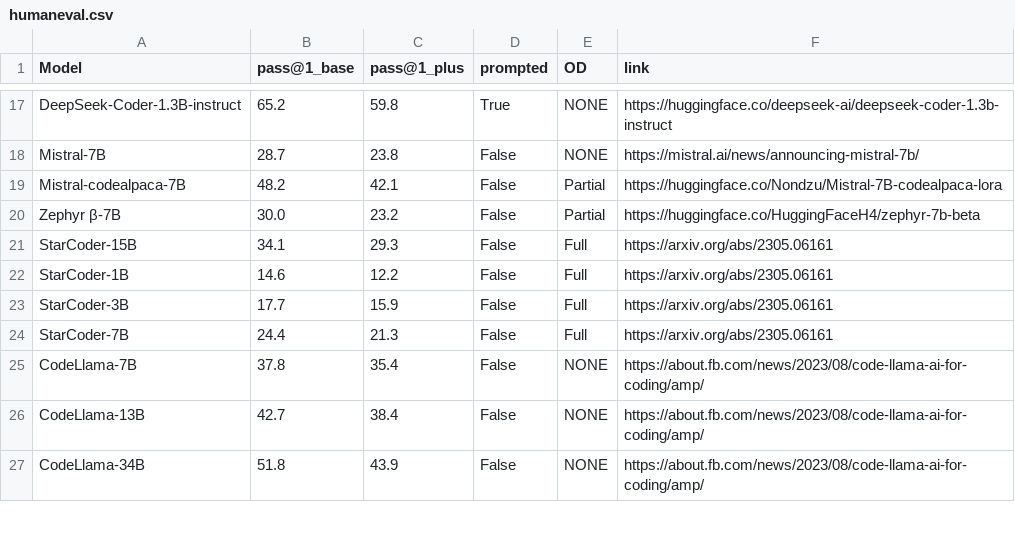
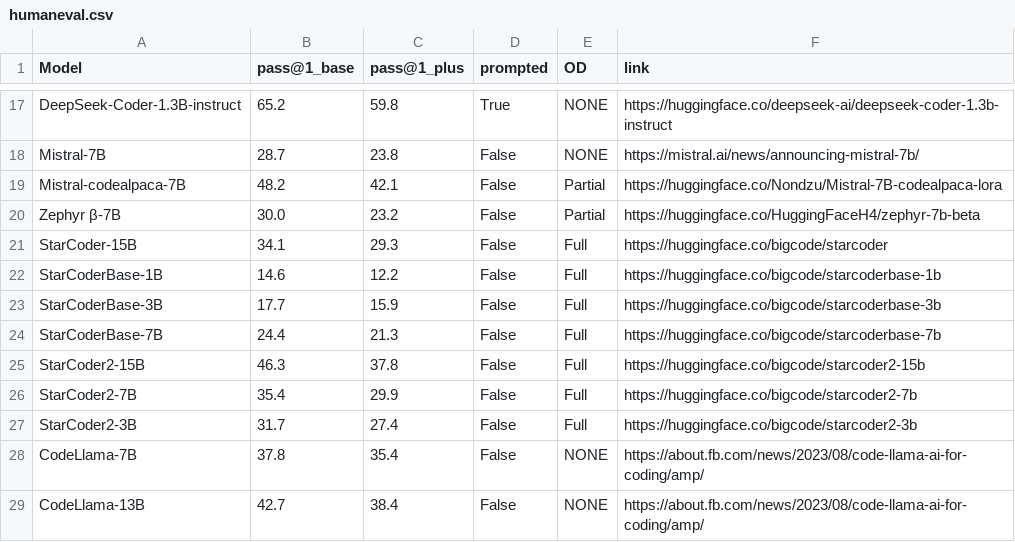
Before and after one commit to evalplus/evalplus.github.io, a CSV file: humaneval.csv, drawn as a sheet; only a part is shown, gaps mark what is left out; the shorter side is filled out with more unchanged rows.

```diff
--- a/humaneval.csv
+++ b/humaneval.csv
@@ -20,6 +20,9 @@ Mistral-codealpaca-7B,48.2,42.1,False,Partial,https://huggingface.co/Nondzu/Mist
 Zephyr β-7B,30.0,23.2,False,Partial,https://huggingface.co/HuggingFaceH4/zephyr-7b-beta
-StarCoder-15B,34.1,29.3,False,Full,https://arxiv.org/abs/2305.06161
-StarCoder-1B,14.6,12.2,False,Full,https://arxiv.org/abs/2305.06161
-StarCoder-3B,17.7,15.9,False,Full,https://arxiv.org/abs/2305.06161
-StarCoder-7B,24.4,21.3,False,Full,https://arxiv.org/abs/2305.06161
+StarCoder-15B,34.1,29.3,False,Full,https://huggingface.co/bigcode/starcoder
+StarCoderBase-1B,14.6,12.2,False,Full,https://huggingface.co/bigcode/starcoderbase-1b
+StarCoderBase-3B,17.7,15.9,False,Full,https://huggingface.co/bigcode/starcoderbase-3b
+StarCoderBase-7B,24.4,21.3,False,Full,https://huggingface.co/bigcode/starcoderbase-7b
+StarCoder2-15B,46.3,37.8,False,Full,https://huggingface.co/bigcode/starcoder2-15b
+StarCoder2-7B,35.4,29.9,False,Full,https://huggingface.co/bigcode/starcoder2-7b
+StarCoder2-3B,31.7,27.4,False,Full,https://huggingface.co/bigcode/starcoder2-3b
 CodeLlama-7B,37.8,35.4,False,NONE,https://about.fb.com/news/2023/08/code-llama-ai-for-coding/amp/
```
Also changed, not shown: mbpp.csv, 1 other file.
